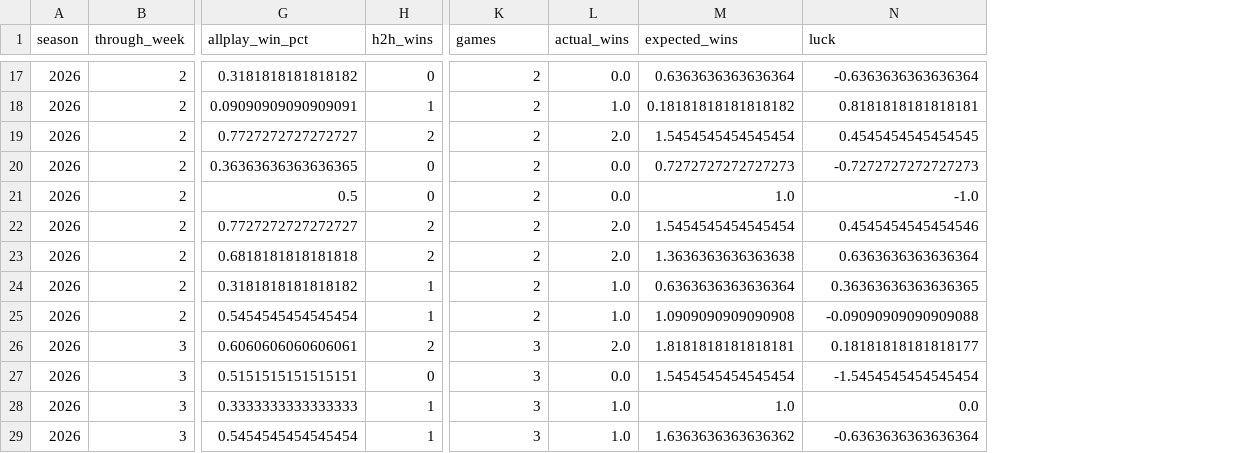
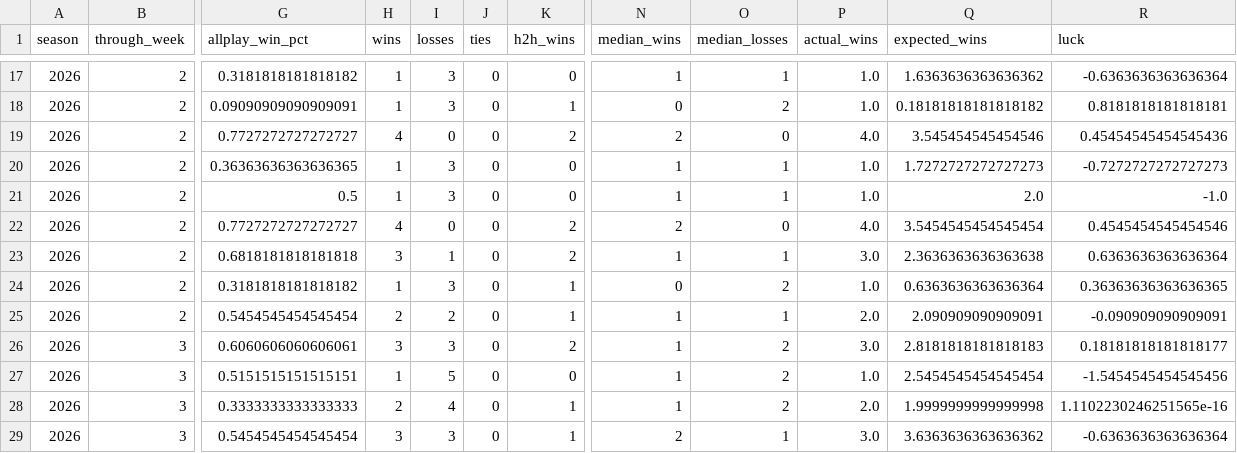
Before and after one commit to JonahT26/sleeper-dashboard, a CSV file: data/processed/metrics_season.csv, drawn as a sheet; only a part is shown, gaps mark what is left out; addresses are those after the commit; the diff covers the shown part only; the diff names each change by its address in the sheet, - before the commit and + after, or states it on an @@ line.

```diff
--- a/data/processed/metrics_season.csv
+++ b/data/processed/metrics_season.csv
+column H (wins), rows 17-29: 1 | 1 | 4 | 1 | 1 | 4 | 3 | 1 | 2 | 3 | 1 | 2 | 3
+column I (losses), rows 17-29: 3 | 3 | 0 | 3 | 3 | 0 | 1 | 3 | 2 | 3 | 5 | 4 | 3
+column J (ties), rows 17-29: all 0
+column O (median_losses), rows 17-29: 1 | 2 | 0 | 1 | 1 | 0 | 1 | 2 | 1 | 2 | 2 | 2 | 1
-N1: games
+N1: median_wins
-N17 (median_wins): 2
+N17 (median_wins): 1
-P17 (actual_wins): 0.0
+P17 (actual_wins): 1.0
-Q17 (expected_wins): 0.6363636363636364
+Q17 (expected_wins): 1.6363636363636362
-N18 (median_wins): 2
+N18 (median_wins): 0
-P19 (actual_wins): 2.0
+P19 (actual_wins): 4.0
-Q19 (expected_wins): 1.5454545454545454
+Q19 (expected_wins): 3.545454545454546
-R19 (luck): 0.4545454545454545
+R19 (luck): 0.45454545454545436
-N20:N21 (median_wins): 2
+N20:N21 (median_wins): 1
-P20:P21 (actual_wins): 0.0
+P20:P21 (actual_wins): 1.0
-Q20 (expected_wins): 0.7272727272727273
+Q20 (expected_wins): 1.7272727272727273
-Q21 (expected_wins): 1.0
+Q21 (expected_wins): 2.0
-P22 (actual_wins): 2.0
+P22 (actual_wins): 4.0
-Q22 (expected_wins): 1.5454545454545454
+Q22 (expected_wins): 3.5454545454545454
-N23 (median_wins): 2
+N23 (median_wins): 1
-P23 (actual_wins): 2.0
+P23 (actual_wins): 3.0
-Q23 (expected_wins): 1.3636363636363638
+Q23 (expected_wins): 2.3636363636363638
-N24 (median_wins): 2
+N24 (median_wins): 0
-N25 (median_wins): 2
+N25 (median_wins): 1
-P25 (actual_wins): 1.0
+P25 (actual_wins): 2.0
-Q25 (expected_wins): 1.0909090909090908
+Q25 (expected_wins): 2.090909090909091
-R25 (luck): -0.09090909090909088
+R25 (luck): -0.090909090909091
-N26:N28 (median_wins): 3
+N26:N28 (median_wins): 1
-P26 (actual_wins): 2.0
+P26 (actual_wins): 3.0
-Q26 (expected_wins): 1.8181818181818181
+Q26 (expected_wins): 2.8181818181818183
-P27 (actual_wins): 0.0
+P27 (actual_wins): 1.0
-Q27 (expected_wins): 1.5454545454545454
+Q27 (expected_wins): 2.5454545454545454
-R27 (luck): -1.5454545454545454
+R27 (luck): -1.5454545454545456
-P28 (actual_wins): 1.0
+P28 (actual_wins): 2.0
-Q28 (expected_wins): 1.0
+Q28 (expected_wins): 1.9999999999999998
-R28 (luck): 0.0
+R28 (luck): 1.1102230246251565e-16
-N29 (median_wins): 3
+N29 (median_wins): 2
-P29 (actual_wins): 1.0
+P29 (actual_wins): 3.0
-Q29 (expected_wins): 1.6363636363636362
+Q29 (expected_wins): 3.6363636363636362
```
Also changed, not shown: 54 edited cells elsewhere in this file, data/processed/metrics_team_weeks.csv, 7 other files.
